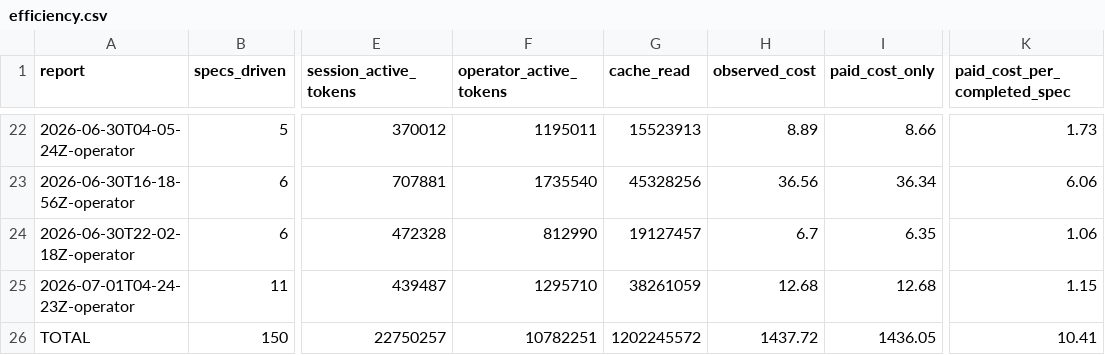
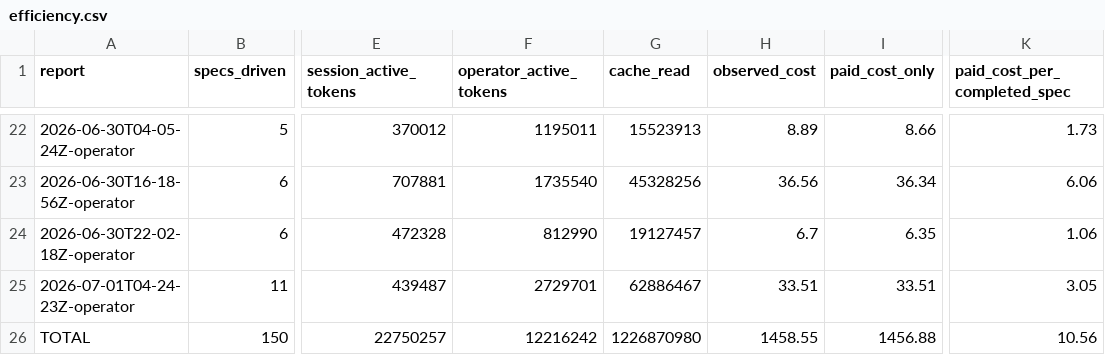
Before and after one commit to cbrenner04/jarvis, a CSV file: reports/efficiency.csv, drawn as a sheet; only a part is shown, gaps mark what is left out; the diff names each change by its address in the sheet, - before the commit and + after, or states it on an @@ line.

```diff
--- a/reports/efficiency.csv
+++ b/reports/efficiency.csv
-F25 (operator_active_tokens): 1295710
+F25 (operator_active_tokens): 2729701
-G25 (cache_read): 38261059
+G25 (cache_read): 62886467
-H25 (observed_cost): 12.68
+H25 (observed_cost): 33.51
-I25 (paid_cost_only): 12.68
+I25 (paid_cost_only): 33.51
-K25 (paid_cost_per_completed_spec): 1.15
+K25 (paid_cost_per_completed_spec): 3.05
-F26 (operator_active_tokens): 10782251
+F26 (operator_active_tokens): 12216242
-G26 (cache_read): 1202245572
+G26 (cache_read): 1226870980
-H26 (observed_cost): 1437.72
+H26 (observed_cost): 1458.55
-I26 (paid_cost_only): 1436.05
+I26 (paid_cost_only): 1456.88
-K26 (paid_cost_per_completed_spec): 10.41
+K26 (paid_cost_per_completed_spec): 10.56
```
Also changed, not shown: reports/operator-costs.csv, reports/operator-outcomes.csv, 1 other file.
